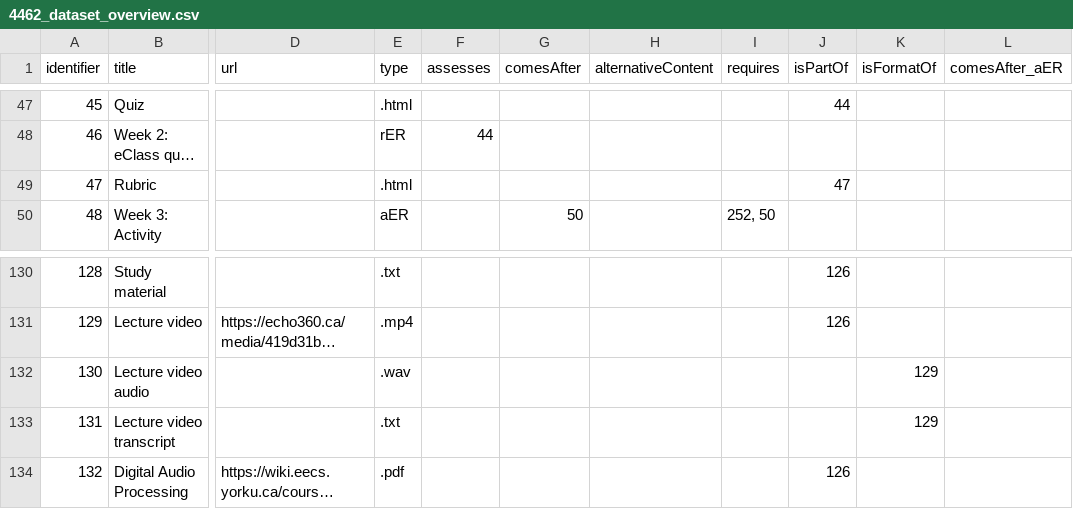
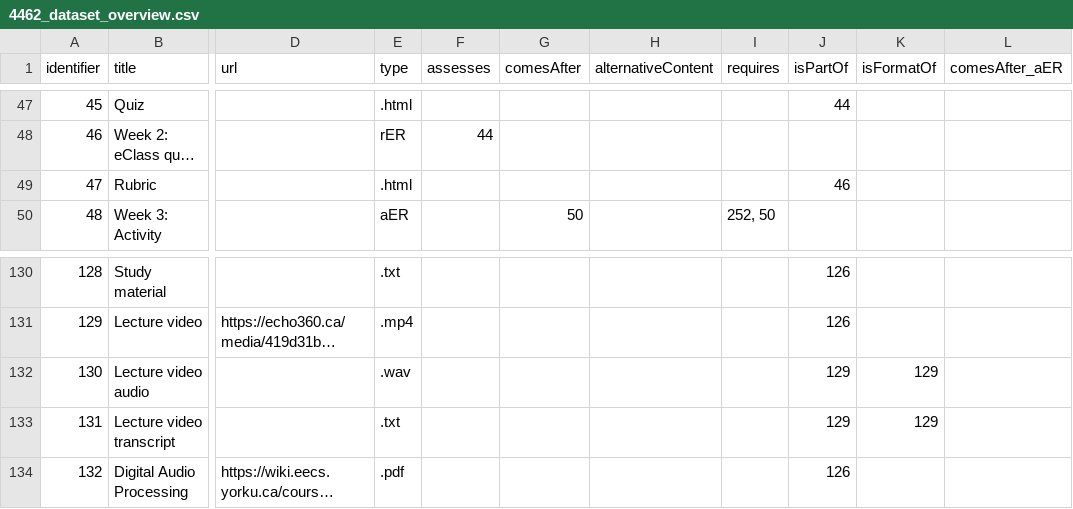
Before and after one commit to LePa-YU/Datasets, a CSV file: EECS4462/4462_dataset_overview.csv, drawn as a sheet; only a part is shown, gaps mark what is left out; long unchanged cells end in …; the diff names each change by its address in the sheet, - before the commit and + after, or states it on an @@ line.

Commit message:
Fixed disconnected nodes

```diff
--- a/EECS4462/4462_dataset_overview.csv
+++ b/EECS4462/4462_dataset_overview.csv
-J49 (isPartOf): 47
+J49 (isPartOf): 46
-J132:J133 (isPartOf): (empty)
+J132:J133 (isPartOf): 129
```
